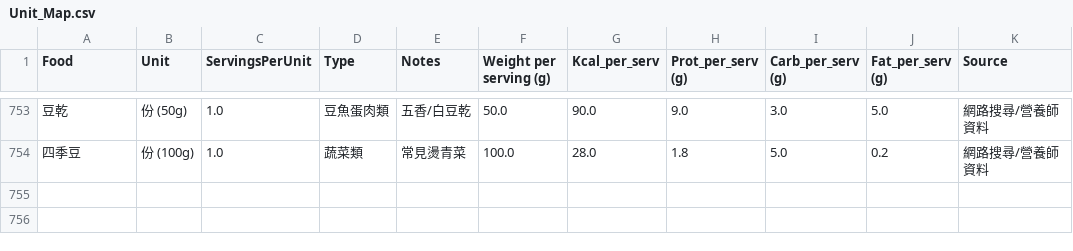
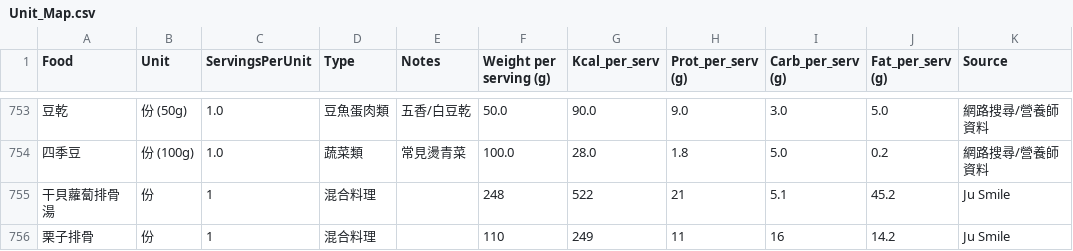
Before and after one commit to jusmilespace/ju-smile-app, a CSV file: public/data/Unit_Map.csv, drawn as a sheet; only a part is shown, gaps mark what is left out; the diff names each change by its address in the sheet, - before the commit and + after, or states it on an @@ line.

Commit message:
Restore 栗子排骨 and 干貝蘿蔔排骨湯 data

```diff
--- a/public/data/Unit_Map.csv
+++ b/public/data/Unit_Map.csv
+row 755: 干貝蘿蔔排骨湯 | 份 | 1 | 混合料理 |  | 248 | 522 | 21 | 5.1 | 45.2 | Ju Smile
+row 756: 栗子排骨 | 份 | 1 | 混合料理 |  | 110 | 249 | 11 | 16 | 14.2 | Ju Smile
```
